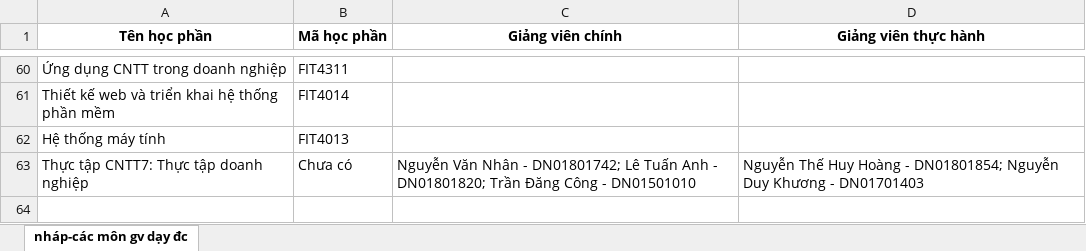
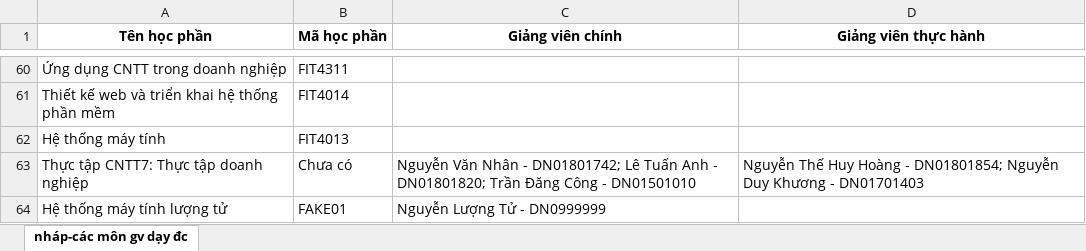
Before and after one commit to khuong-d4ng/PROJECT_1_SCHEDULE_BACKUP, an Excel workbook: 1_data_excel/Nguyện_vọng_dạy_của_giảng_viên.xlsx, sheet nháp-các môn gv dạy đc, drawn as a sheet; only a part is shown, gaps mark what is left out; values as stored, in another font and other column widths than the file's, no borders; conditional formats not drawn; the diff names each change by its address in the sheet, - before the commit and + after, or states it on an @@ line.

Commit message:
chuc_nang(import_nguyenvong): them chuc nang import list nguyen vong day

```diff
--- a/1_data_excel/Nguyện_vọng_dạy_của_giảng_viên.xlsx (sheet nháp-các môn gv dạy đc)
+++ b/1_data_excel/Nguyện_vọng_dạy_của_giảng_viên.xlsx (sheet nháp-các môn gv dạy đc)
+row 64: Hệ thống máy tính lượng tử | FAKE01 | Nguyễn Lượng Tử - DN0999999
```
Also changed, not shown: 6 other files.
